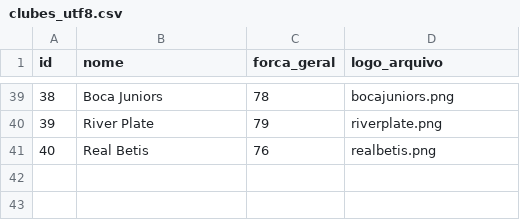
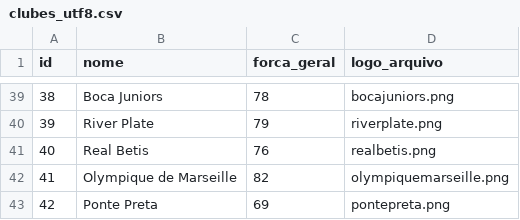
Before and after one commit to Alan-Carvalho-de-Souza/manager_online, a CSV file: data/clubes_utf8.csv, drawn as a sheet; only a part is shown, gaps mark what is left out; the diff names each change by its address in the sheet, - before the commit and + after, or states it on an @@ line.

Commit message:
Update clubes_utf8.csv

```diff
--- a/data/clubes_utf8.csv
+++ b/data/clubes_utf8.csv
+row 42: 41 | Olympique de Marseille | 82 | olympiquemarseille.png
+row 43: 42 | Ponte Preta | 69 | pontepreta.png
```
